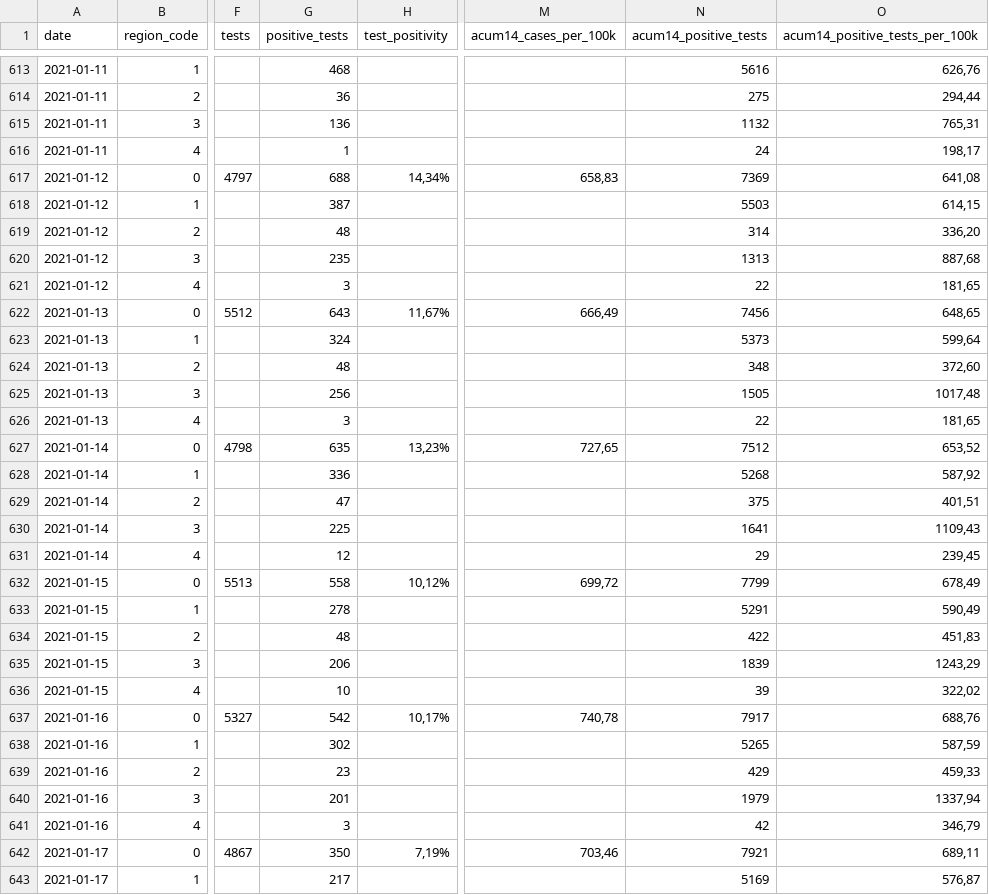
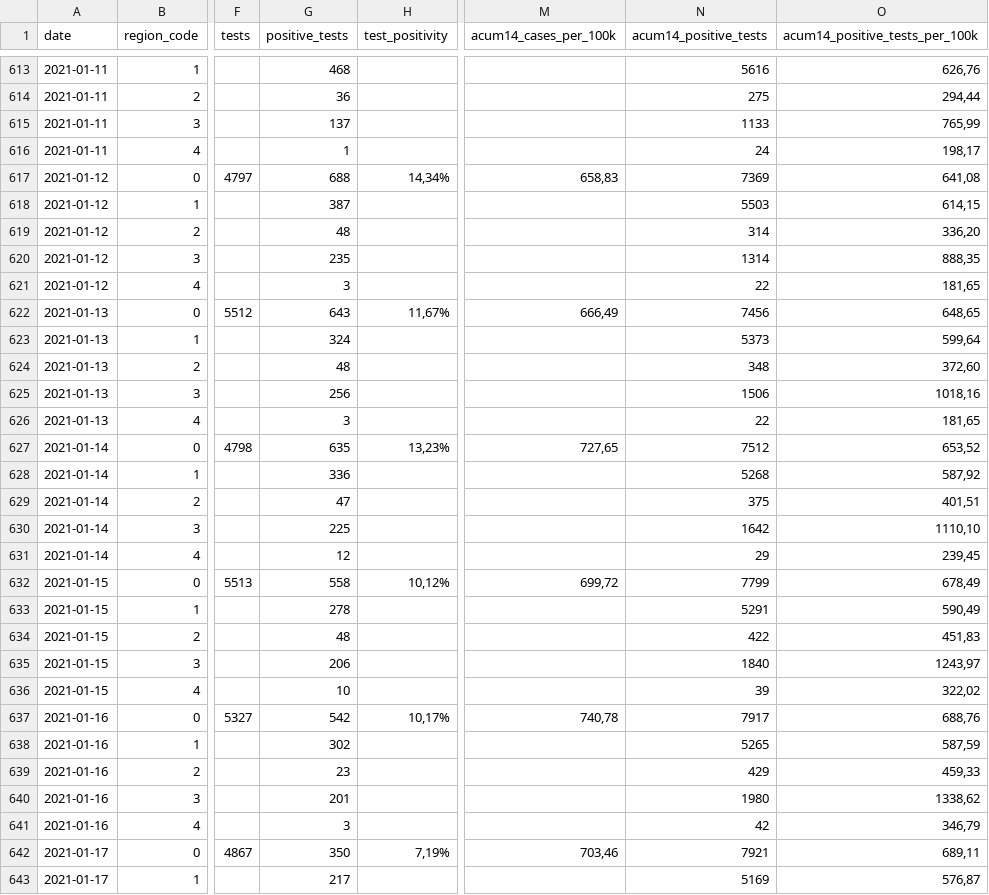
Before and after one commit to druizaguilera/covid19_IB, a CSV file: covid19_IB.csv, drawn as a sheet; only a part is shown, gaps mark what is left out; the diff covers the shown part only; the diff names each change by its address in the sheet, - before the commit and + after, or states it on an @@ line.

```diff
--- a/covid19_IB.csv
+++ b/covid19_IB.csv
-G615 (positive_tests): 136
+G615 (positive_tests): 137
-N615 (acum14_positive_tests): 1132
+N615 (acum14_positive_tests): 1133
-O615 (acum14_positive_tests_per_100k): 765,31
+O615 (acum14_positive_tests_per_100k): 765,99
-N620 (acum14_positive_tests): 1313
+N620 (acum14_positive_tests): 1314
-O620 (acum14_positive_tests_per_100k): 887,68
+O620 (acum14_positive_tests_per_100k): 888,35
-N625 (acum14_positive_tests): 1505
+N625 (acum14_positive_tests): 1506
-O625 (acum14_positive_tests_per_100k): 1017,48
+O625 (acum14_positive_tests_per_100k): 1018,16
-N630 (acum14_positive_tests): 1641
+N630 (acum14_positive_tests): 1642
-O630 (acum14_positive_tests_per_100k): 1109,43
+O630 (acum14_positive_tests_per_100k): 1110,10
-N635 (acum14_positive_tests): 1839
+N635 (acum14_positive_tests): 1840
-O635 (acum14_positive_tests_per_100k): 1243,29
+O635 (acum14_positive_tests_per_100k): 1243,97
-N640 (acum14_positive_tests): 1979
+N640 (acum14_positive_tests): 1980
-O640 (acum14_positive_tests_per_100k): 1337,94
+O640 (acum14_positive_tests_per_100k): 1338,62
```
Also changed, not shown: 5 added rows and 30 edited cells elsewhere in this file.
